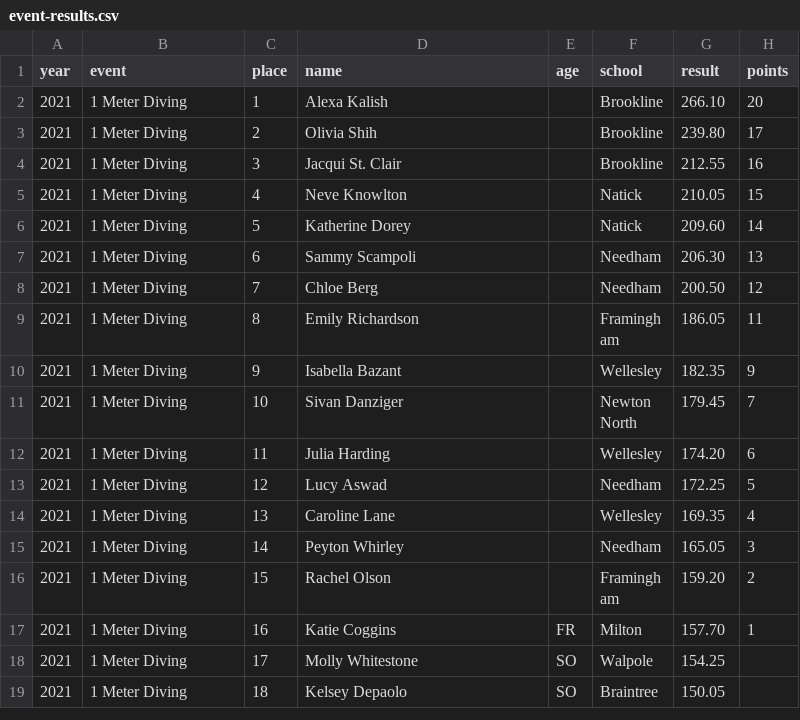
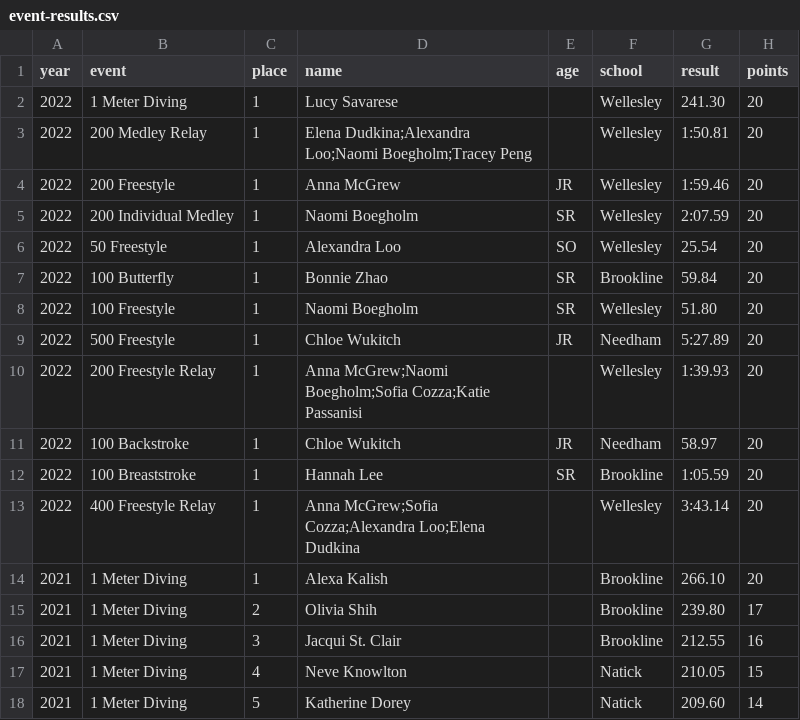
Before and after one commit to needhamswive/needhamswive.github.io, a CSV file: _data/high-school/fall/girls/meet-results/bay-state-conference/event-results.csv, drawn as a sheet; only a part is shown; the shorter side is filled out with more unchanged rows.

Commit message:
2022 top results

```diff
--- a/_data/high-school/fall/girls/meet-results/bay-state-conference/event-results.csv
+++ b/_data/high-school/fall/girls/meet-results/bay-state-conference/event-results.csv
@@ -1,2 +1,14 @@
 year,event,place,name,age,school,result,points
+2022,1 Meter Diving,1,Lucy Savarese,,Wellesley,241.30,20
+2022,200 Medley Relay,1,Elena Dudkina;Alexandra Loo;Naomi Boegholm;Tracey Peng,,Wellesley,1:50.81,20
+2022,200 Freestyle,1,Anna McGrew,JR,Wellesley,1:59.46,20
+2022,200 Individual Medley,1,Naomi Boegholm,SR,Wellesley,2:07.59,20
+2022,50 Freestyle,1,Alexandra Loo,SO,Wellesley,25.54,20
+2022,100 Butterfly,1,Bonnie Zhao,SR,Brookline,59.84,20
+2022,100 Freestyle,1,Naomi Boegholm,SR,Wellesley,51.80,20
+2022,500 Freestyle,1,Chloe Wukitch,JR,Needham,5:27.89,20
+2022,200 Freestyle Relay,1,Anna McGrew;Naomi Boegholm;Sofia Cozza;Katie Passanisi,,Wellesley,1:39.93,20
+2022,100 Backstroke,1,Chloe Wukitch,JR,Needham,58.97,20
+2022,100 Breaststroke,1,Hannah Lee,SR,Brookline,1:05.59,20
+2022,400 Freestyle Relay,1,Anna McGrew;Sofia Cozza;Alexandra Loo;Elena Dudkina,,Wellesley,3:43.14,20
 2021,1 Meter Diving,1,Alexa Kalish,,Brookline,266.10,20
```
